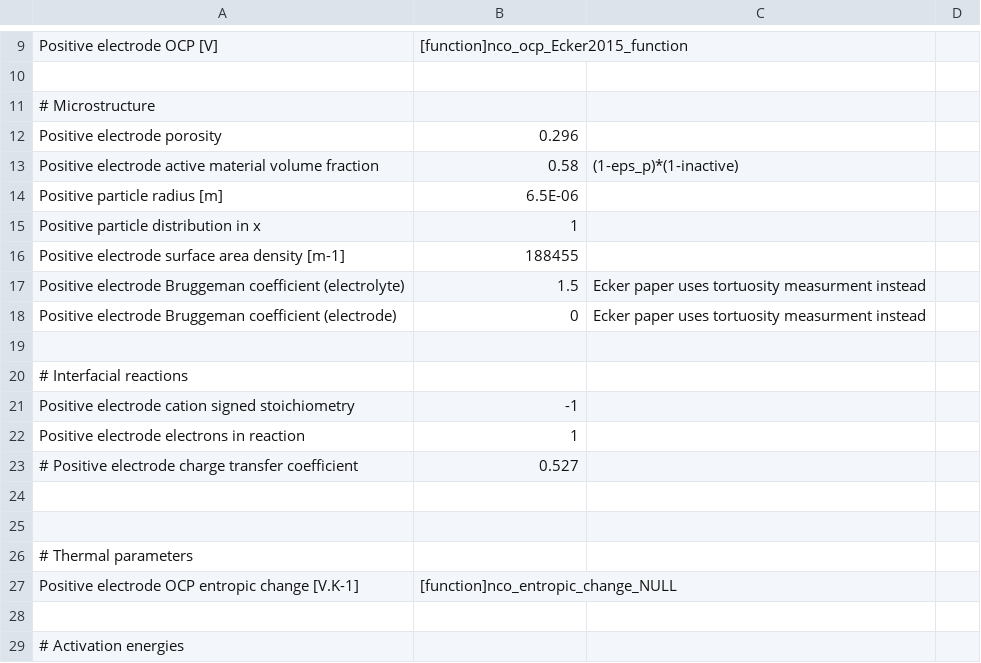
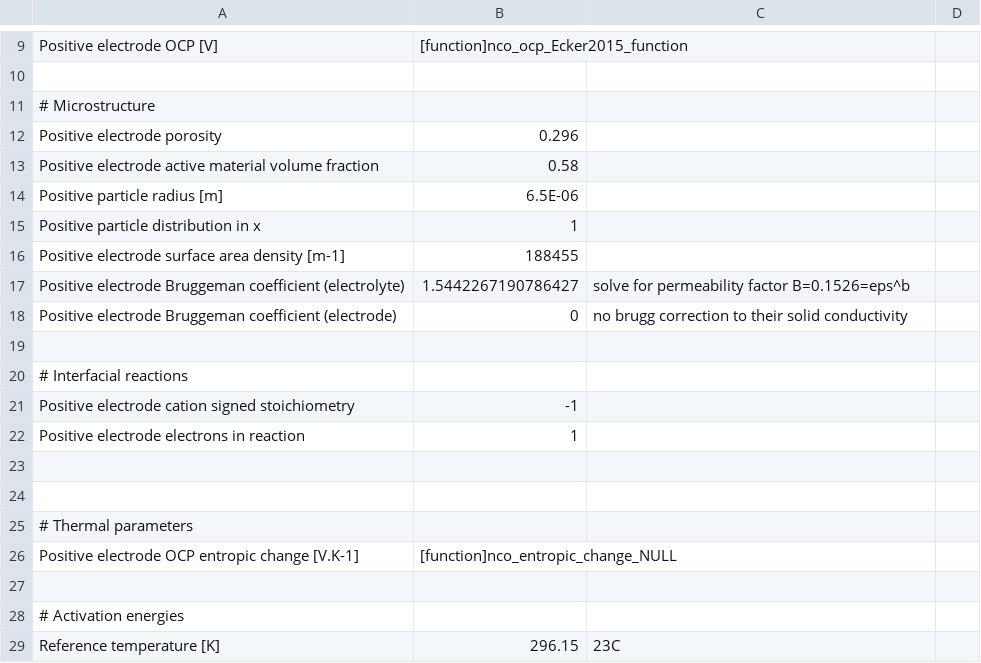
Before and after one commit to zoemcc/PyBaMM, a CSV file: pybamm/input/parameters/lithium-ion/cathodes/LiNiCoO2_Ecker2015/parameters.csv, drawn as a sheet; only a part is shown, gaps mark what is left out; the shorter side is filled out with more unchanged rows.

```diff
--- a/pybamm/input/parameters/lithium-ion/cathodes/LiNiCoO2_Ecker2015/parameters.csv
+++ b/pybamm/input/parameters/lithium-ion/cathodes/LiNiCoO2_Ecker2015/parameters.csv
@@ -12,3 +12,3 @@ Positive electrode OCP [V],[function]nco_ocp_Ecker2015_function,,
 Positive electrode porosity,0.296,,
-Positive electrode active material volume fraction, 0.58, (1-eps_p)*(1-inactive)
+Positive electrode active material volume fraction, 0.58,,
 Positive particle radius [m],6.5E-06,,
@@ -16,4 +16,4 @@ Positive particle distribution in x,1,,
 Positive electrode surface area density [m-1],188455,,
-Positive electrode Bruggeman coefficient (electrolyte),1.5,Ecker paper uses tortuosity measurment instead,
-Positive electrode Bruggeman coefficient (electrode),0, Ecker paper uses tortuosity measurment instead,
+Positive electrode Bruggeman coefficient (electrolyte),1.5442267190786427,solve for permeability factor B=0.1526=eps^b,
+Positive electrode Bruggeman coefficient (electrode),0,no brugg correction to their solid conductivity,
 ,,,
@@ -22,3 +22,2 @@ Positive electrode cation signed stoichiometry,-1,,
 Positive electrode electrons in reaction,1,,
-# Positive electrode charge transfer coefficient,0.527,,
 
```
Also changed, not shown: pybamm/input/parameters/lithium-ion/anodes/graphite_Ecker2015/parameters.csv, pybamm/input/parameters/lithium-ion/experiments/1C_discharge_from_full_Ecker2015/parameters.csv, 7 other files.
